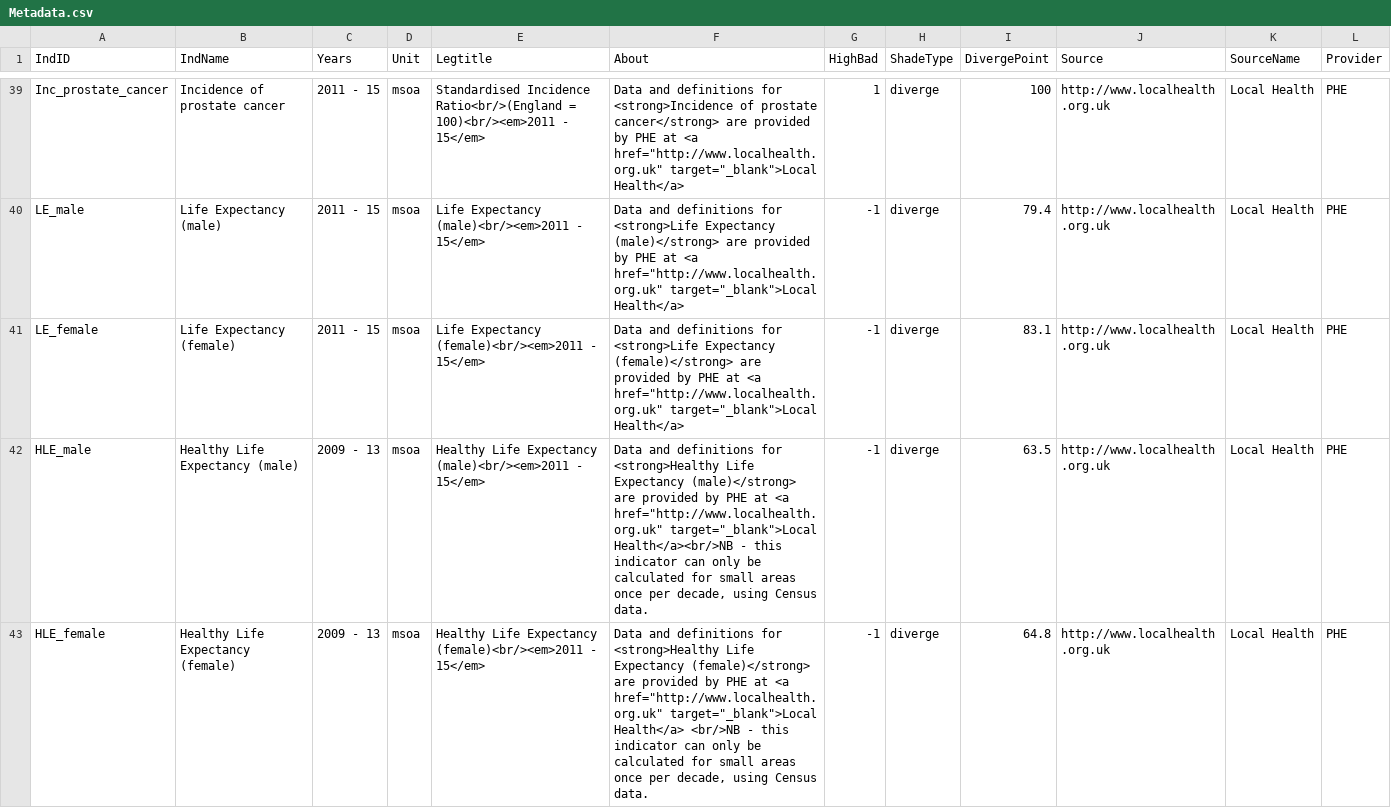
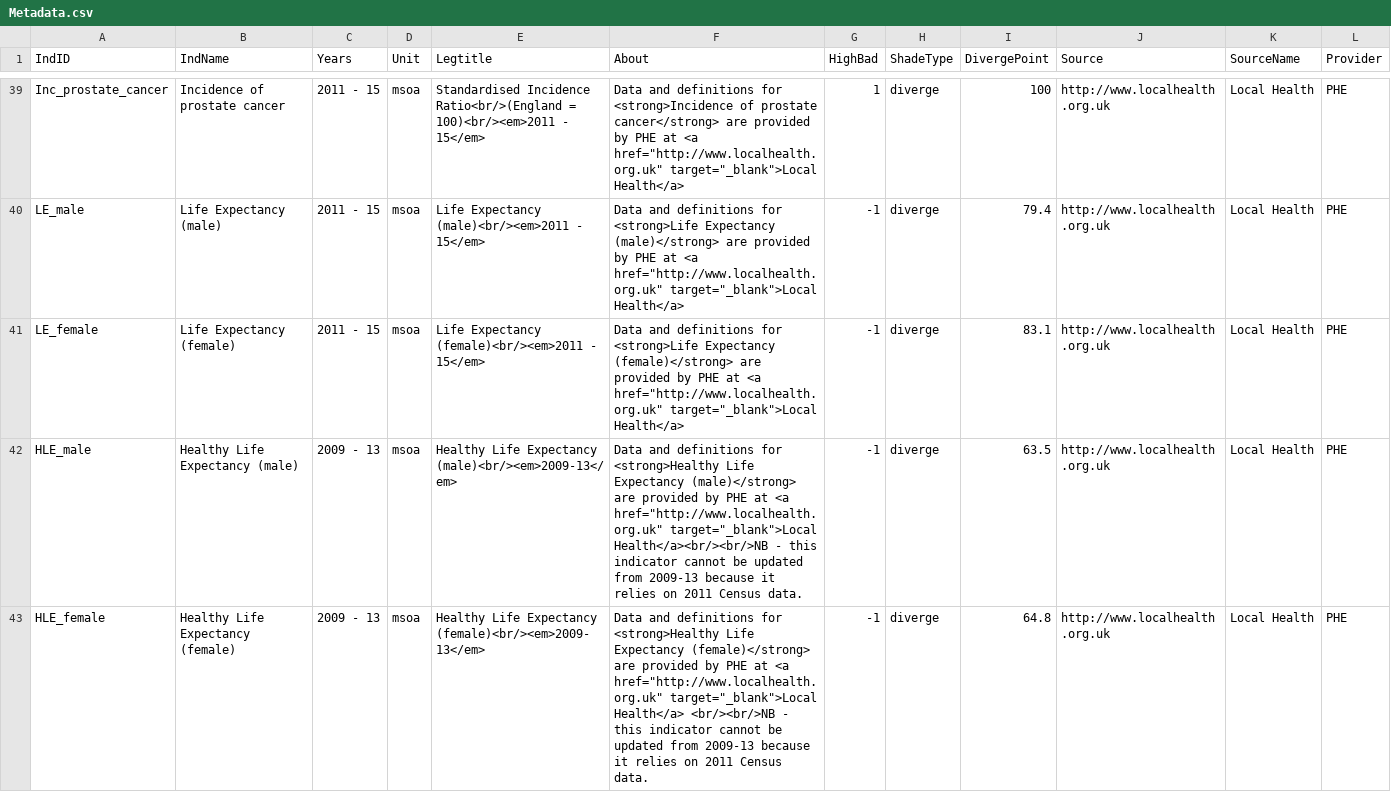
Before and after one commit to bwd-ph/mapdata, a CSV file: Metadata.csv, drawn as a sheet; only a part is shown, gaps mark what is left out.

Commit message:
amended to correct HLE metadata

```diff
--- a/Metadata.csv
+++ b/Metadata.csv
@@ -41,3 +41,3 @@ LE_male,Life Expectancy (male),2011 - 15,msoa,Life Expectancy (male)<br/><em>201
 LE_female,Life Expectancy (female),2011 - 15,msoa,Life Expectancy (female)<br/><em>2011 - 15</em>,"Data and definitions for <strong>Life Expectancy (female)</strong> are provided by PHE at <a href=""http://www.localhealth.org.uk"" target=""_blank"">Local Health</a> ",-1,diverge,83.1,http://www.localhealth.org.uk,Local Health,PHE
-HLE_male,Healthy Life Expectancy (male),2009 - 13,msoa,Healthy Life Expectancy (male)<br/><em>2011 - 15</em>,"Data and definitions for <strong>Healthy Life Expectancy (male)</strong> are provided by PHE at <a href=""http://www.localhealth.org.uk"" target=""_blank"">Local Health</a><br/>NB - this indicator can only be calculated for small areas once per decade, using Census data. ",-1,diverge,63.5,http://www.localhealth.org.uk,Local Health,PHE
-HLE_female,Healthy Life Expectancy (female),2009 - 13,msoa,Healthy Life Expectancy (female)<br/><em>2011 - 15</em>,"Data and definitions for <strong>Healthy Life Expectancy (female)</strong> are provided by PHE at <a href=""http://www.localhealth.org.uk"" target=""_blank"">Local Health</a> <br/>NB - this indicator can only be calculated for small areas once per decade, using Census data. ",-1,diverge,64.8,http://www.localhealth.org.uk,Local Health,PHE
+HLE_male,Healthy Life Expectancy (male),2009 - 13,msoa,Healthy Life Expectancy (male)<br/><em>2009-13</em>,"Data and definitions for <strong>Healthy Life Expectancy (male)</strong> are provided by PHE at <a href=""http://www.localhealth.org.uk"" target=""_blank"">Local Health</a><br/><br/>NB - this indicator cannot be updated from 2009-13 because it relies on 2011 Census data. ",-1,diverge,63.5,http://www.localhealth.org.uk,Local Health,PHE
+HLE_female,Healthy Life Expectancy (female),2009 - 13,msoa,Healthy Life Expectancy (female)<br/><em>2009-13</em>,"Data and definitions for <strong>Healthy Life Expectancy (female)</strong> are provided by PHE at <a href=""http://www.localhealth.org.uk"" target=""_blank"">Local Health</a> <br/><br/>NB - this indicator cannot be updated from 2009-13 because it relies on 2011 Census data. ",-1,diverge,64.8,http://www.localhealth.org.uk,Local Health,PHE
```
